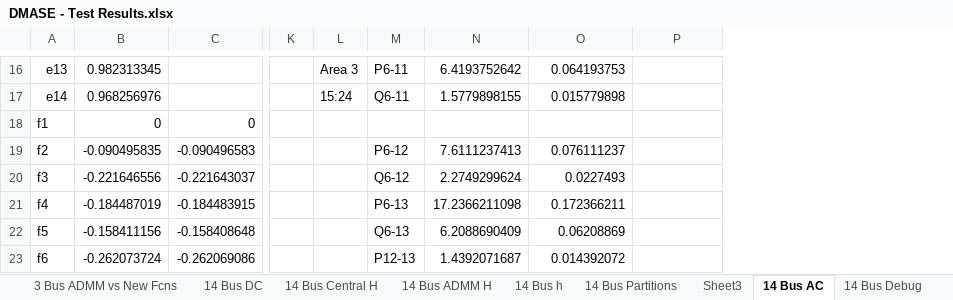
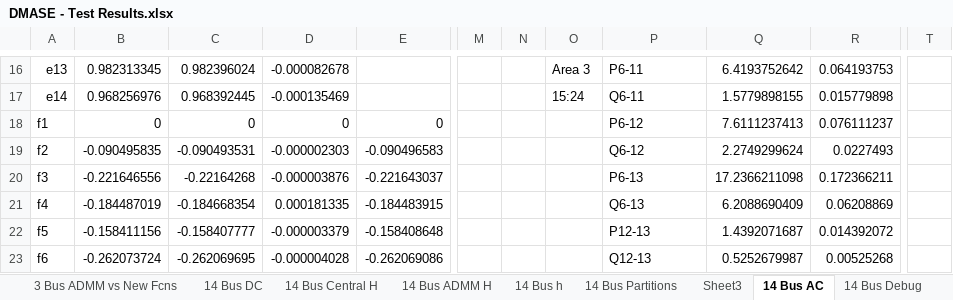
Before and after one commit to lxiong2/D-MASE, an Excel workbook: DMASE - Test Results.xlsx, sheet 14 Bus AC, drawn as a sheet; only a part is shown, gaps mark what is left out; values as stored, in another font and other column widths than the file's, no cell formats; removed rows and columns are numbered as before the commit, all else as after; the diff covers the shown part only; the diff names each change by its address in the sheet, - before the commit and + after, or states it on an @@ line.

Commit message:
Properly fixed the length discrepancy between the two x_k's - wrt own slack vs wrt Area 1's slack
When you have two areas, each with their own slack bus, and you need to
reference them to the same slack bus, the initial state vector size is
2*numbus_a -1. However, when you add the slack difference, the state
vector size becomes 2*numbus. The hack I put together before was to copy
the vectors back and forth. However, that's inefficient. Instead, what I
did was pad the H matrix with a column of zeros for the original slack
bus. Also I set dx_k(numbus_a+slackIndex_a,iter+1) = 0. It seems to be
working fine. However, it didn't fix the issue of normres_r not going
that small.

```diff
--- a/DMASE - Test Results.xlsx (sheet 14 Bus AC)
+++ b/DMASE - Test Results.xlsx (sheet 14 Bus AC)
+column C, rows 16-23: 0.982396024 | 0.968392445 | 0 | -0.090493531 | -0.22164268 | -0.184668354 | -0.158407777 | -0.262069695
+column D, rows 16-23: -0.000082678 | -0.000135469 | 0 | -0.000002303 | -0.000003876 | 0.000181335 | -0.000003379 | -0.000004028
-column L, rows 16-17: Area 3 | 15:24
+column N, empty
+column T, empty
-O16: P6-11
+O16: Area 3
-P16: 6.4193752642
+P16: P6-11
-Q16: 0.064193753
+Q16: 6.4193752642
-R16: (empty)
+R16: 0.064193753
-O17: Q6-11
+O17: 15:24
-P17: 1.5779898155
+P17: Q6-11
-Q17: 0.015779898
+Q17: 1.5779898155
-R17: (empty)
+R17: 0.015779898
-P18: (empty)
+P18: P6-12
-Q18: (empty)
+Q18: 7.6111237413
-R18: (empty)
+R18: 0.076111237
-O19: P6-12
+O19: (empty)
-P19: 7.6111237413
+P19: Q6-12
-Q19: 0.076111237
+Q19: 2.2749299624
-R19: (empty)
+R19: 0.0227493
-O20: Q6-12
+O20: (empty)
-P20: 2.2749299624
+P20: P6-13
-Q20: 0.0227493
+Q20: 17.2366211098
-R20: (empty)
+R20: 0.172366211
-O21: P6-13
+O21: (empty)
-P21: 17.2366211098
+P21: Q6-13
-Q21: 0.172366211
+Q21: 6.2088690409
-R21: (empty)
+R21: 0.06208869
-O22: Q6-13
+O22: (empty)
-P22: 6.2088690409
+P22: P12-13
-Q22: 0.06208869
+Q22: 1.4392071687
-R22: (empty)
+R22: 0.014392072
-O23: P12-13
+O23: (empty)
-P23: 1.4392071687
+P23: Q12-13
-Q23: 0.014392072
+Q23: 0.5252679987
-R23: (empty)
+R23: 0.00525268
```
Also changed, not shown: 1 added row, 2 removed rows and 116 edited cells elsewhere in this sheet, other sheet tabs, cell formats, formulas that keep their value, 3 other files.
